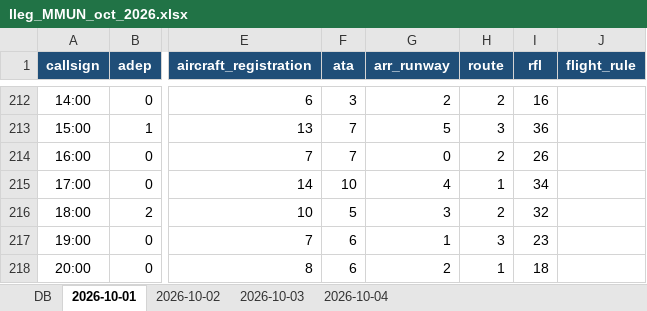
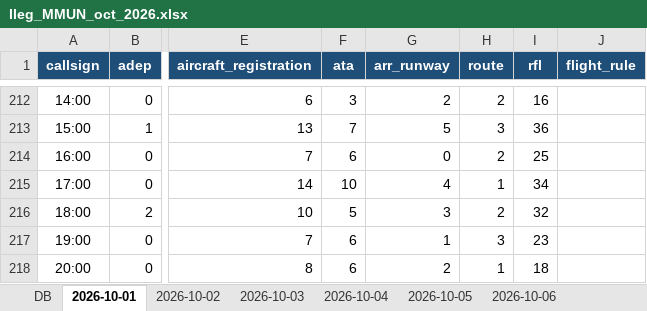
Before and after one commit to horacas-rgb/seneam-dashboard, an Excel workbook: lleg_MMUN_oct_2026.xlsx, sheet 2026-10-01, drawn as a sheet; only a part is shown, gaps mark what is left out; values as stored, in another font and other column widths than the file's, no borders; charts and pictures and conditional formats and table styles not drawn; the diff covers the shown part only; the diff names each change by its address in the sheet, - before the commit and + after, or states it on an @@ line.

```diff
--- a/lleg_MMUN_oct_2026.xlsx (sheet 2026-10-01)
+++ b/lleg_MMUN_oct_2026.xlsx (sheet 2026-10-01)
+sheet tab: 2026-10-05
+sheet tab: 2026-10-06
-F214 (ata): 7
+F214 (ata): 6
-I214 (rfl): 26
+I214 (rfl): 25
```
Also changed, not shown: 15 edited cells elsewhere in this sheet, sheet 2026-10-04, sheet 2026-10-03, sheet 2026-10-02, formulas that keep their value, charts or pictures, sal_MMUN_oct_2026.xlsx.
